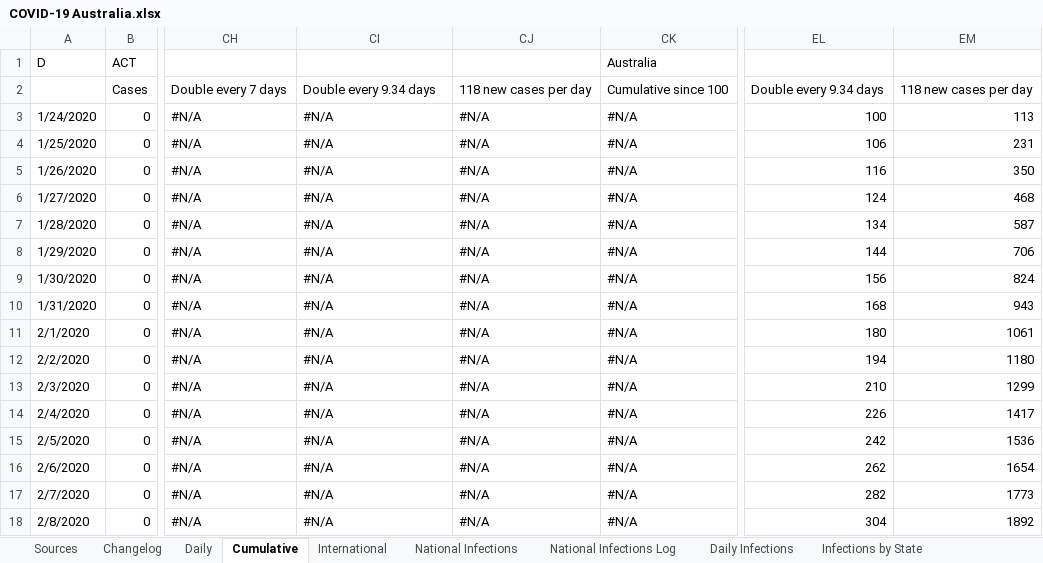
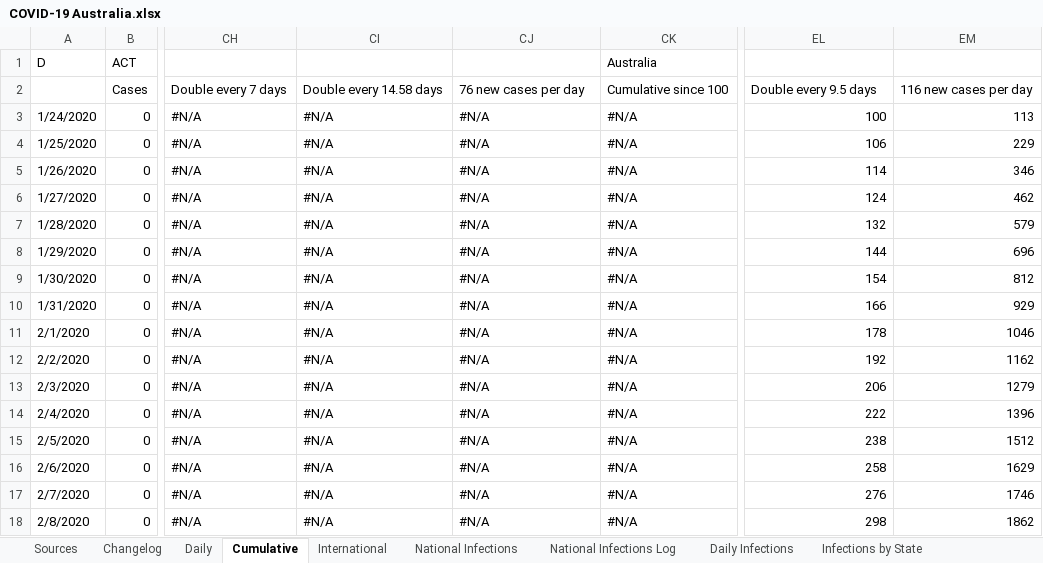
Before and after one commit to MarcusP-P/AusCovid-19, an Excel workbook: COVID-19 Australia.xlsx, sheet Cumulative, drawn as a sheet; only a part is shown, gaps mark what is left out; values as stored, in another font and other column widths than the file's, no cell formats; the diff covers the shown part only; the diff names each change by its address in the sheet, - before the commit and + after, or states it on an @@ line.

Commit message:
7/5/20
Update all, but Vic, Tas, SA (recovered), WA

```diff
--- a/COVID-19 Australia.xlsx (sheet Cumulative)
+++ b/COVID-19 Australia.xlsx (sheet Cumulative)
-CI2: Double every 9.34 days
+CI2: Double every 14.58 days
-CJ2: 118 new cases per day
+CJ2: 76 new cases per day
-EL2: Double every 9.34 days
+EL2: Double every 9.5 days
-EM2: 118 new cases per day
+EM2: 116 new cases per day
-EM4: 231
+EM4: 229
-EL5: 116
+EL5: 114
-EM5: 350
+EM5: 346
-EM6: 468
+EM6: 462
-EL7: 134
+EL7: 132
-EM7: 587
+EM7: 579
-EM8: 706
+EM8: 696
-EL9: 156
+EL9: 154
-EM9: 824
+EM9: 812
-EL10: 168
+EL10: 166
-EM10: 943
+EM10: 929
-EL11: 180
+EL11: 178
-EM11: 1061
+EM11: 1046
-EL12: 194
+EL12: 192
-EM12: 1180
+EM12: 1162
-EL13: 210
+EL13: 206
-EM13: 1299
+EM13: 1279
-EL14: 226
+EL14: 222
-EM14: 1417
+EM14: 1396
-EL15: 242
+EL15: 238
-EM15: 1536
+EM15: 1512
-EL16: 262
+EL16: 258
-EM16: 1654
+EM16: 1629
-EL17: 282
+EL17: 276
-EM17: 1773
+EM17: 1746
-EL18: 304
+EL18: 298
-EM18: 1892
+EM18: 1862
```
Also changed, not shown: 390 edited cells elsewhere in this sheet, sheet International, sheet Daily, sheet Changelog, cell formats, charts or pictures.
